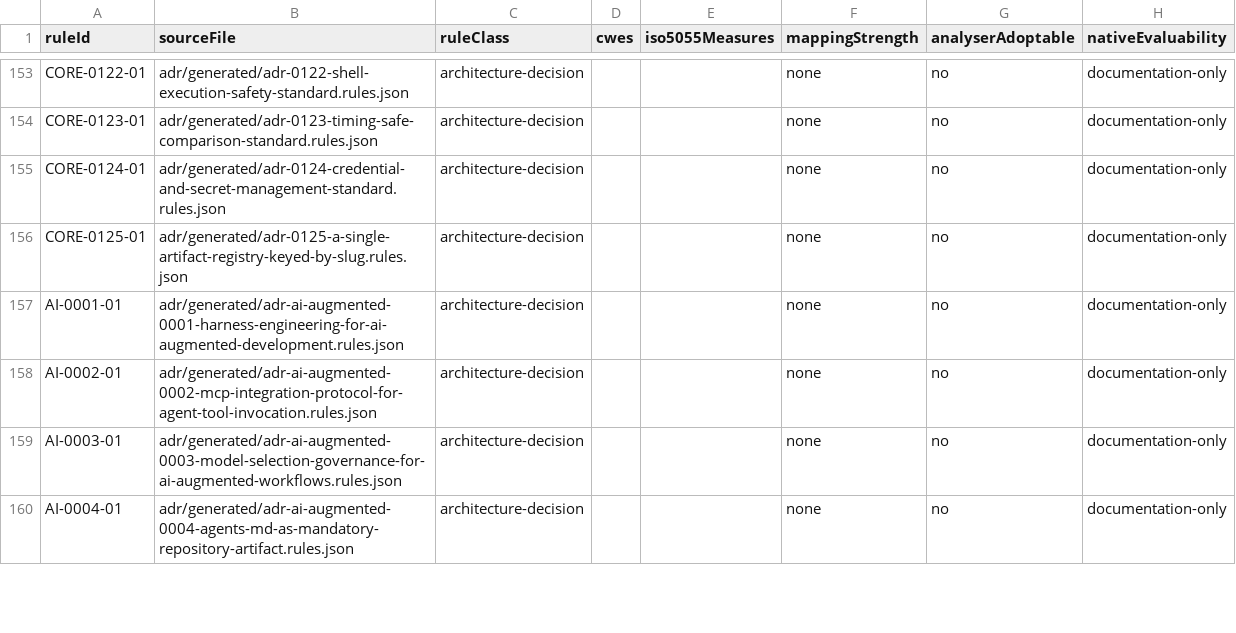
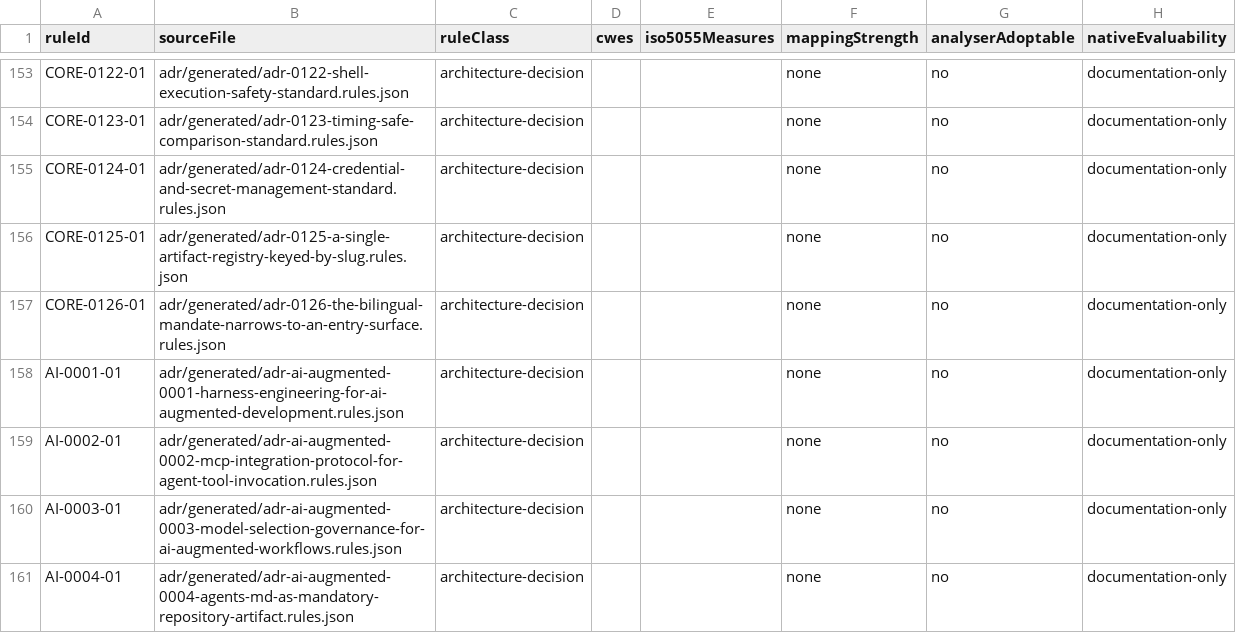
Before and after one commit to beyondnetcode/evolith_arch32, a CSV file: src/rulesets/standards/iso-5055-mapping.csv, drawn as a sheet; only a part is shown, gaps mark what is left out; the diff names each change by its address in the sheet, - before the commit and + after, or states it on an @@ line.

Commit message:
fix(governance): satisfy the three ADR-registry obligations ADR-0126 incurred
CI on #543 went red on two required-path jobs. Both are mine, both from adding an ADR
without paying what the registry charges for one, and a third surfaced locally only after
the first two were fixed because CI never reached it.

1. THE DIRECTIVE VALUE WAS INVENTED. `<!-- implementation-status: full -->` — guard 44
   accepts `none` or a comma-separated list of repo-relative paths that must exist on
   disk, and nothing else. `full` is a word I made up; every other ADR in the tree uses
   one of the two real forms. It now names the three files that implement the decision,
   each asserted to exist.

2. AN ADR OWES A GENERATED RULESET. `generate-adr-rulesets.mjs --check` reported the
   missing file. Regenerated: 135 rulesets, 142 ADRs, 100% coverage.

3. THE COVERAGE DASHBOARD WAS THE THIRD BILINGUAL ENFORCER, AND ADR-0126 MISSED IT.
   `04-check-bilingual-parity` and `66-validate-bilingual-sync` were both narrowed to
   the entry surface; `coverage-dashboard.mjs` kept independently failing the build for
   any English doc under `reference/` without a Spanish twin. It surfaced the way these
   things do — the three new adoption documents passed both narrowed guards and were
   rejected here. Two guards saying one thing and a third saying the opposite is the exact
   inconsistency ADR-0126 exists to end, so the GATE now reads the same scope module.

   The MEASUREMENT deliberately does not narrow. The dashboard's job is to report bilingual
   coverage across the corpus, and narrowing what it counts would blind the very report
   that shows how much drift the ADR is accumulating.

Adding the ADR's ruleset also moved the derived chain: documentation-only rules went
137 → 138, so the native-evaluability snapshot and the ISO-5055 mapping were recaptured
and the maturity reconciliation regenerated. `46-validate-derived-artifact-order` is
back at a fixed point.

Verified by running the whole `Validate documentation` job locally — all 20 steps green,
including the two that failed in CI — rather than pushing a hypothesis and waiting.

Signed-off-by: aarroyo <beyondnet.peru@gmail.com>

```diff
--- a/src/rulesets/standards/iso-5055-mapping.csv
+++ b/src/rulesets/standards/iso-5055-mapping.csv
+row 157: CORE-0126-01 | adr/generated/adr-0126-the-bilingual-mandate-narrows-to-an-entry-surface.rules.json | architecture-decision |  |  | none | no | documentation-only
```
Also changed, not shown: 8 other files.
